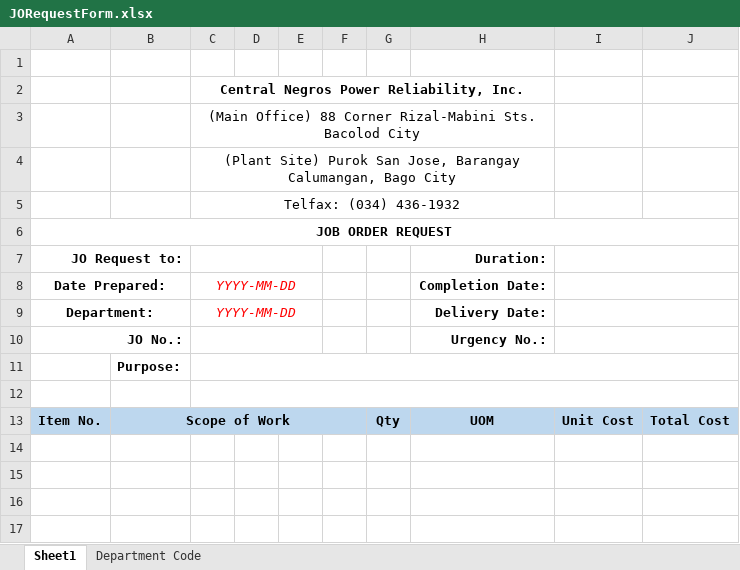
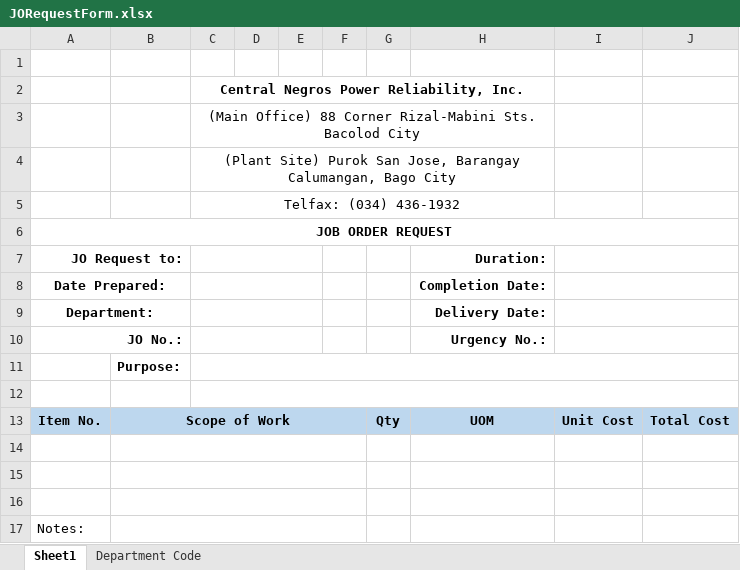
Before and after one commit to JonahBenares/purchasing, an Excel workbook: uploads/format/JORequestForm.xlsx, sheet Sheet1, drawn as a sheet; values as stored, in another font and other column widths than the file's, no borders; charts and pictures not drawn; the diff names each change by its address in the sheet, - before the commit and + after, or states it on an @@ line.

```diff
--- a/uploads/format/JORequestForm.xlsx (sheet Sheet1)
+++ b/uploads/format/JORequestForm.xlsx (sheet Sheet1)
-C8:C9: YYYY-MM-DD
+C8:C9: (empty)
+row 14: (empty)
+row 15: (empty)
+row 16: (empty)
+row 17: Notes:
```
Also changed, not shown: charts or pictures, 9 other files.
